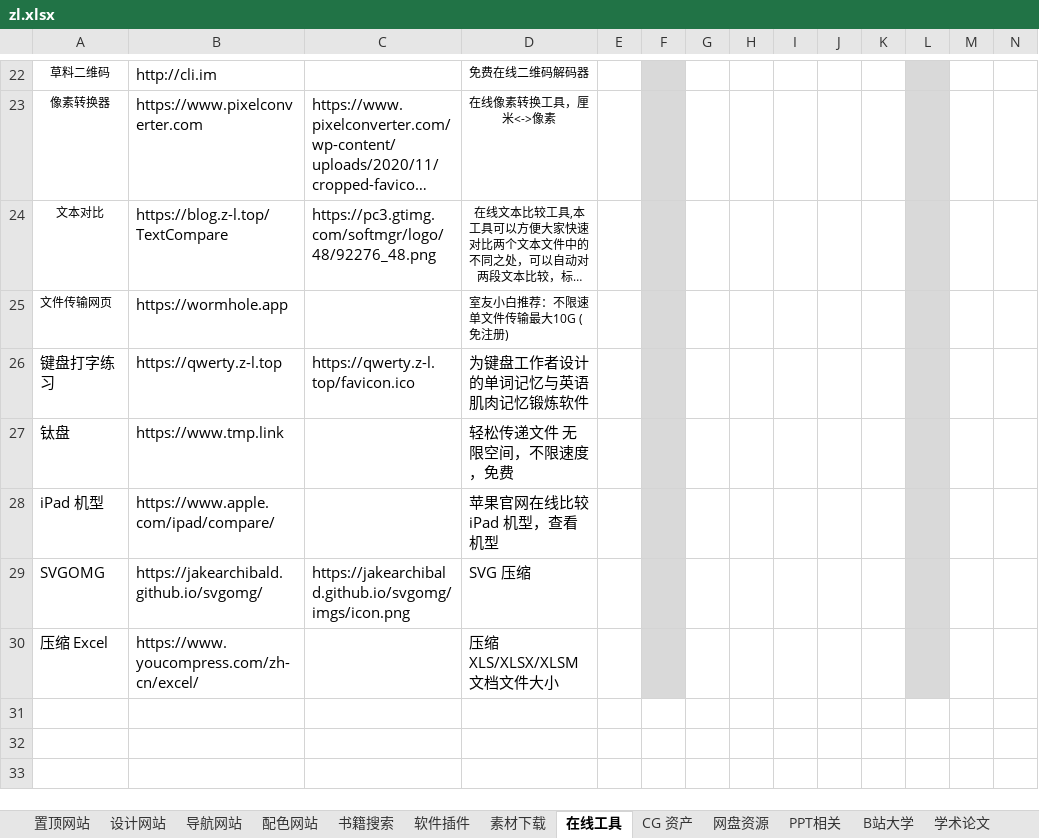
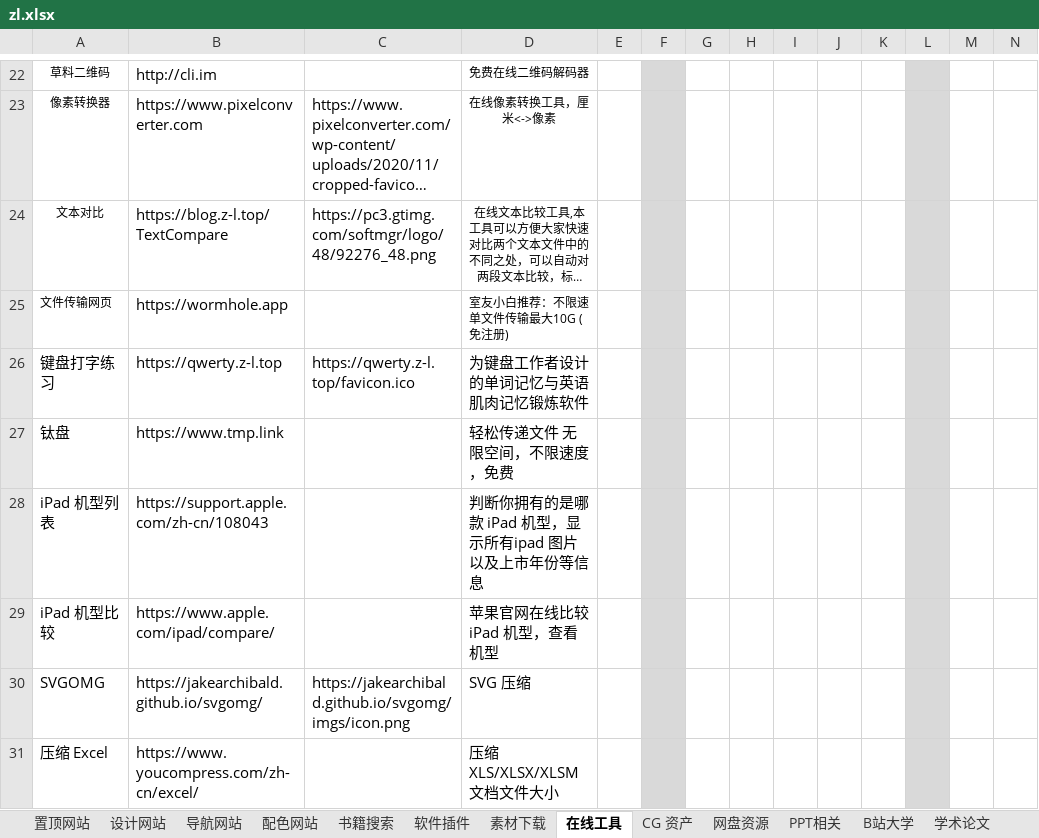
Before and after one commit to xiaolongmr/dh, an Excel workbook: zl.xlsx, sheet 在线工具, drawn as a sheet; only a part is shown, gaps mark what is left out; long unchanged cells end in …; values as stored, in another font and other column widths than the file's, no borders; addresses are those after the commit; rows hold the shown columns only; the diff names each change by its address in the sheet, - before the commit and + after, or states it on an @@ line.

Commit message:
Add files via upload

```diff
--- a/zl.xlsx (sheet 在线工具)
+++ b/zl.xlsx (sheet 在线工具)
+row 28: iPad 机型列表 | https://support.apple.com/zh-cn/108043 |  | 判断你拥有的是哪款 iPad 机型，显示所有ipad 图片以及上市年份等信息
-A29: iPad 机型
+A29: iPad 机型比较
```
Also changed, not shown: sheet 置顶网站.
